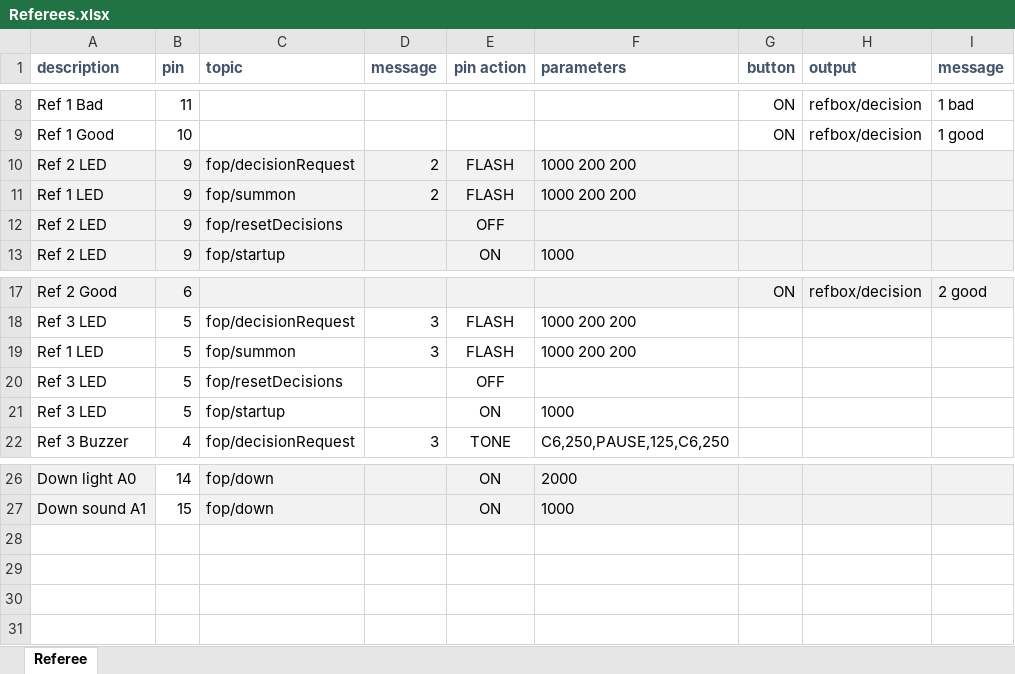
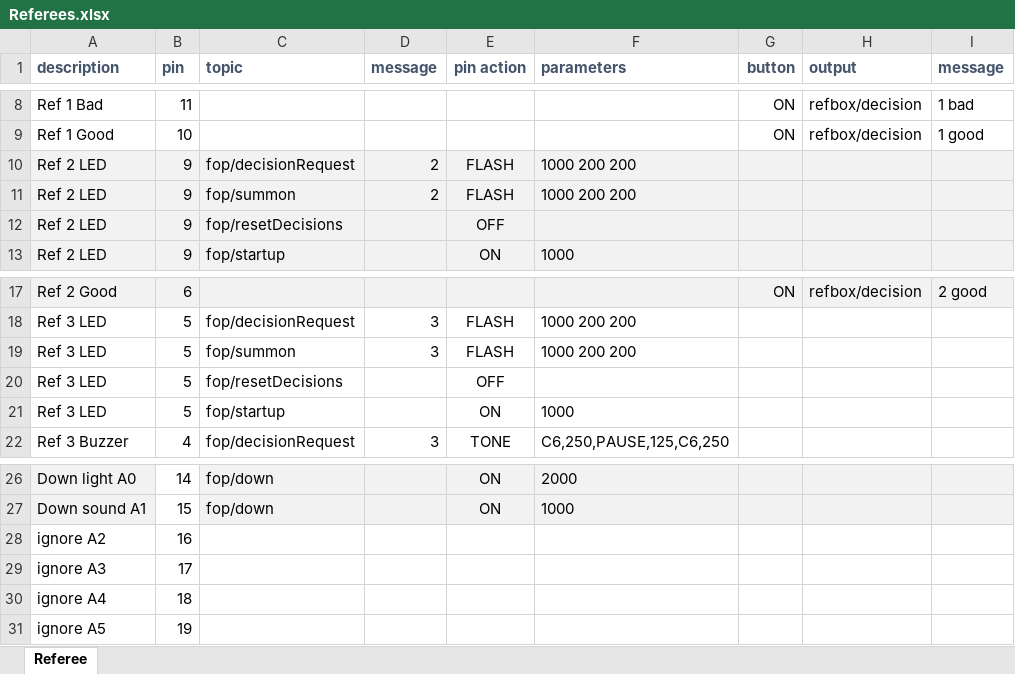
Before and after one commit to jflamy/jfirmata_experiment, an Excel workbook: src/main/resources/devices/biy/Referees.xlsx, sheet Referee, drawn as a sheet; only a part is shown, gaps mark what is left out; values as stored, in another font and other column widths than the file's, no borders; the diff names each change by its address in the sheet, - before the commit and + after, or states it on an @@ line.

```diff
--- a/src/main/resources/devices/biy/Referees.xlsx (sheet Referee)
+++ b/src/main/resources/devices/biy/Referees.xlsx (sheet Referee)
-A11 (description): Ref 1 LED
+A11 (description): Ref 2 LED
-A19 (description): Ref 1 LED
+A19 (description): Ref 3 LED
+row 28: ignore A2 | 16
+row 29: ignore A3 | 17
+row 30: ignore A4 | 18
+row 31: ignore A5 | 19
```
Also changed, not shown: src/main/resources/devices/biy/Timekeeper.xlsx.
